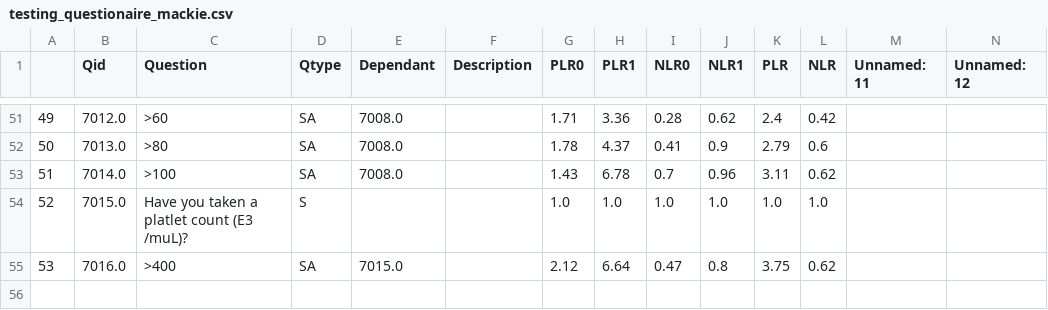
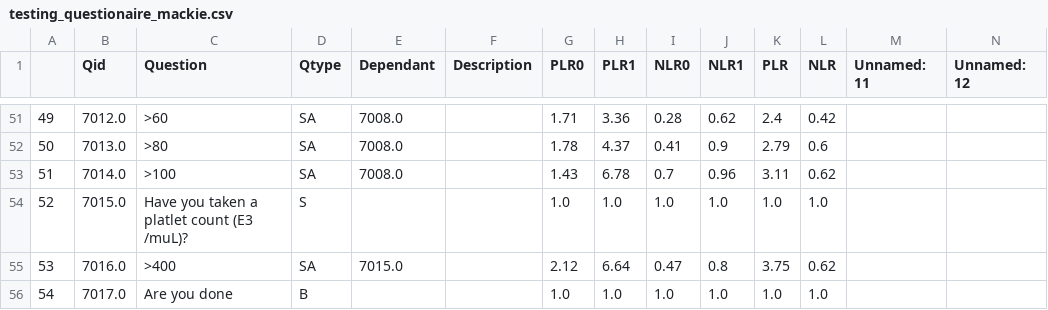
Before and after one commit to dominiccalleja/BayesCalc-archive, a CSV file: testing_questionaire_mackie.csv, drawn as a sheet; only a part is shown, gaps mark what is left out; rows hold the shown columns only; the diff names each change by its address in the sheet, - before the commit and + after, or states it on an @@ line.

```diff
--- a/testing_questionaire_mackie.csv
+++ b/testing_questionaire_mackie.csv
+row 56: 54 | 7017.0 | Are you done | B |  |  | 1.0 | 1.0 | 1.0 | 1.0 | 1.0 | 1.0
```
Also changed, not shown: 3 other files.
